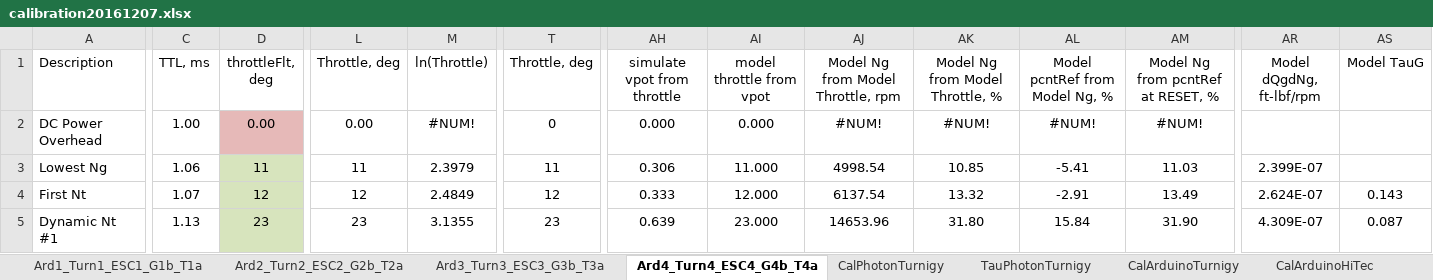
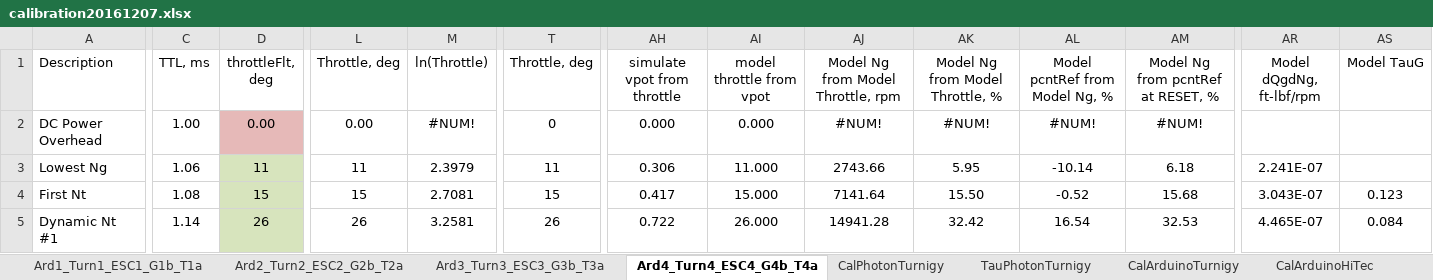
Before and after one commit to davegutz/ESC, an Excel workbook: myESC-Particle-DEV/saves/calibration20161207.xlsx, sheet Ard4_Turn4_ESC4_G4b_T4a, drawn as a sheet; only a part is shown, gaps mark what is left out; values as stored, in another font and other column widths than the file's, no borders; charts and pictures not drawn; the diff covers the shown part only; the diff names each change by its address in the sheet, - before the commit and + after, or states it on an @@ line.

```diff
--- a/myESC-Particle-DEV/saves/calibration20161207.xlsx (sheet Ard4_Turn4_ESC4_G4b_T4a)
+++ b/myESC-Particle-DEV/saves/calibration20161207.xlsx (sheet Ard4_Turn4_ESC4_G4b_T4a)
-AJ3: 4998.54
+AJ3: 2743.66
-AK3 (Model Ng from Model Throttle, %): 10.85
+AK3 (Model Ng from Model Throttle, %): 5.95
-AL3 (Model pcntRef from Model Ng, %): -5.41
+AL3 (Model pcntRef from Model Ng, %): -10.14
-AM3: 11.03
+AM3: 6.18
-AR3 (Model dQgdNg, ft-lbf/rpm): 2.399E-07
+AR3 (Model dQgdNg, ft-lbf/rpm): 2.241E-07
-C4 (TTL, ms): 1.07
+C4 (TTL, ms): 1.08
-D4 (throttleFlt, deg): 12
+D4 (throttleFlt, deg): 15
-L4 (Throttle, deg): 12
+L4 (Throttle, deg): 15
-M4 (ln(Throttle)): 2.4849
+M4 (ln(Throttle)): 2.7081
-T4 (Throttle, deg): 12
+T4 (Throttle, deg): 15
-AH4 (simulate vpot from throttle): 0.333
+AH4 (simulate vpot from throttle): 0.417
-AI4 (model throttle from vpot): 12.000
+AI4 (model throttle from vpot): 15.000
-AJ4: 6137.54
+AJ4: 7141.64
-AK4 (Model Ng from Model Throttle, %): 13.32
+AK4 (Model Ng from Model Throttle, %): 15.50
-AL4 (Model pcntRef from Model Ng, %): -2.91
+AL4 (Model pcntRef from Model Ng, %): -0.52
-AM4: 13.49
+AM4: 15.68
-AR4 (Model dQgdNg, ft-lbf/rpm): 2.624E-07
+AR4 (Model dQgdNg, ft-lbf/rpm): 3.043E-07
-AS4 (Model TauG): 0.143
+AS4 (Model TauG): 0.123
-C5 (TTL, ms): 1.13
+C5 (TTL, ms): 1.14
-D5 (throttleFlt, deg): 23
+D5 (throttleFlt, deg): 26
-L5 (Throttle, deg): 23
+L5 (Throttle, deg): 26
-M5 (ln(Throttle)): 3.1355
+M5 (ln(Throttle)): 3.2581
-T5 (Throttle, deg): 23
+T5 (Throttle, deg): 26
-AH5 (simulate vpot from throttle): 0.639
+AH5 (simulate vpot from throttle): 0.722
-AI5 (model throttle from vpot): 23.000
+AI5 (model throttle from vpot): 26.000
-AJ5: 14653.96
+AJ5: 14941.28
-AK5 (Model Ng from Model Throttle, %): 31.80
+AK5 (Model Ng from Model Throttle, %): 32.42
-AL5 (Model pcntRef from Model Ng, %): 15.84
+AL5 (Model pcntRef from Model Ng, %): 16.54
-AM5: 31.90
+AM5: 32.53
-AR5 (Model dQgdNg, ft-lbf/rpm): 4.309E-07
+AR5 (Model dQgdNg, ft-lbf/rpm): 4.465E-07
-AS5 (Model TauG): 0.087
+AS5 (Model TauG): 0.084
```
Also changed, not shown: 1 added row, 1 removed row, 138 edited cells and cell formats elsewhere in this sheet, sheet Ard3_Turn3_ESC3_G3b_T3a, sheet Ard2_Turn2_ESC2_G2b_T2a, sheet Ard1_Turn1_ESC1_G1b_T1a, formulas that keep their value, charts or pictures, 2 other files.
